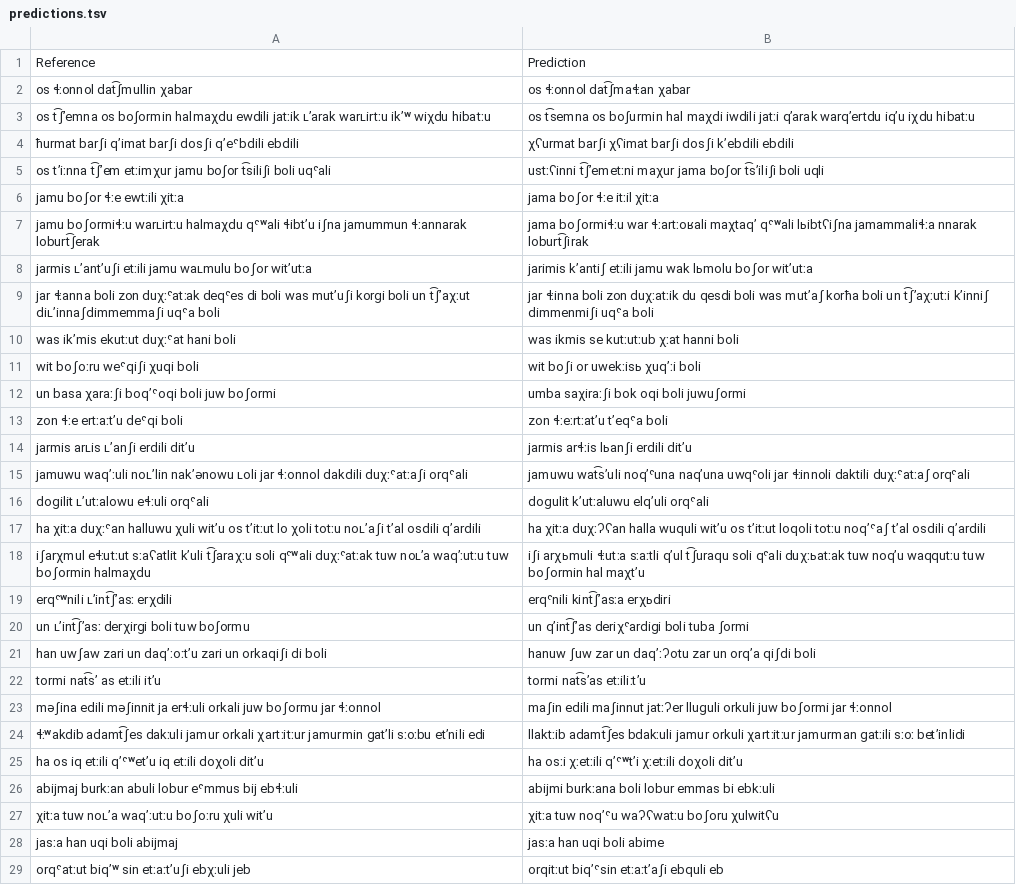
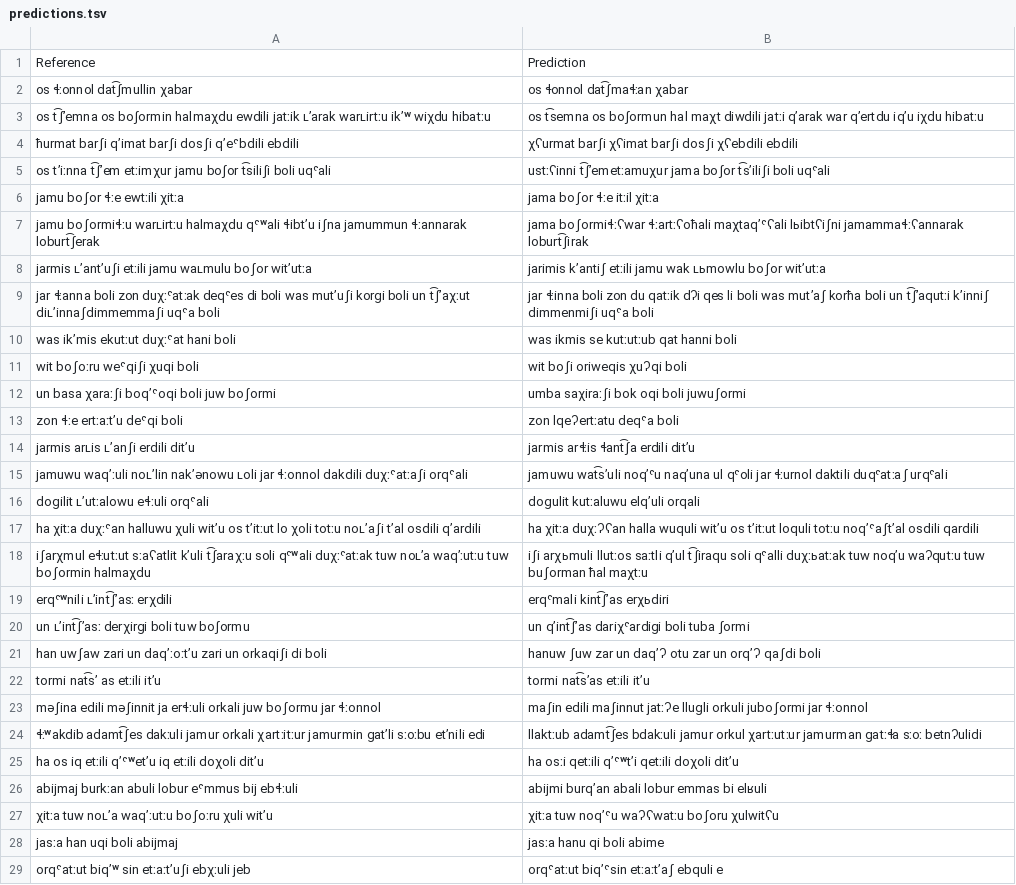
Before and after one commit to mahesh-ak/north_caucasian_asr, a TSV file: results/Archi/Qwen2.5-Omni-7B/split_cyrillic/predictions.tsv, drawn as a sheet; only a part is shown; the diff covers the shown part only.

```diff
--- a/results/Archi/Qwen2.5-Omni-7B/split_cyrillic/predictions.tsv
+++ b/results/Archi/Qwen2.5-Omni-7B/split_cyrillic/predictions.tsv
@@ -1,29 +1,29 @@
 Reference	Prediction
-os ɬːonnol dat͡ʃmullin χabar	os ɬːonnol dat͡ʃmaɬːan χabar
-os t͡ʃʼemna os boʃormin halmaχdu ewdili jatːik ʟʼarak warʟirtːu ikʼʷ wiχdu hibatːu	os t͡semna os boʃurmin hal maχdi iwdili jatːi qʼarak warqʼertdu iqʼu iχdu hibatːu
-ħurmat barʃi qʼimat barʃi dosʃi qʼeˤbdili ebdili	χʕurmat barʃi χʕimat barʃi dosʃi kʼebdili ebdili
-os tʼiːnna t͡ʃʼem etːimχur jamu boʃor t͡siliʃi boli uqˤali	ustːʕinni t͡ʃʼemetːni maχur jama boʃor t͡sʼiliʃi boli uqli
+os ɬːonnol dat͡ʃmullin χabar	os ɬonnol dat͡ʃmaɬːan χabar
+os t͡ʃʼemna os boʃormin halmaχdu ewdili jatːik ʟʼarak warʟirtːu ikʼʷ wiχdu hibatːu	os t͡semna os boʃormun hal maχt diwdili jatːi qʼarak war qʼertdu iqʼu iχdu hibatːu
+ħurmat barʃi qʼimat barʃi dosʃi qʼeˤbdili ebdili	χʕurmat barʃi χʕimat barʃi dosʃi χʕebdili ebdili
+os tʼiːnna t͡ʃʼem etːimχur jamu boʃor t͡siliʃi boli uqˤali	ustːʕinni t͡ʃʼemetːamuχur jama boʃor t͡sʼiliʃi boli uqˤali
 jamu boʃor ɬːe ewtːili χitːa	jama boʃor ɬːe itːil χitːa
-jamu boʃormiɬːu warʟirtːu halmaχdu qˤʷali ɬibtʼu iʃna jamummun ɬːannarak loburt͡ʃerak	jama boʃormiɬːu war ɬːartːoʁali maχtaqʼ qˤʷali lьibtʕiʃna jamammaliɬːa nnarak loburt͡ʃirak
-jarmis ʟʼantʼuʃi etːili jamu waʟmulu boʃor witʼutːa	jarimis kʼantiʃ etːili jamu wak lьmolu boʃor witʼutːa
-jar ɬːanna boli zon duχːˤatːak deqˤes di boli was mutʼuʃi korgi boli un t͡ʃʼaχːut diʟʼinnaʃdimmemmaʃi uqˤa boli	jar ɬːinna boli zon duχːatːik du qesdi boli was mutʼaʃ korħa boli un t͡ʃʼaχːutːi kʼinniʃ dimmenmiʃi uqˤa boli
-was ikʼmis ekutːut duχːˤat hani boli	was ikmis se kutːutːub χːat hanni boli
-wit boʃoːru weˤqiʃi χuqi boli	wit boʃi or uwekːisь χuqʼːi boli
+jamu boʃormiɬːu warʟirtːu halmaχdu qˤʷali ɬibtʼu iʃna jamummun ɬːannarak loburt͡ʃerak	jama boʃormiɬːʕwar ɬːartːʕoħali maχtaqʼˤʕali lьibtʕiʃni jamammaɬːʕannarak loburt͡ʃirak
+jarmis ʟʼantʼuʃi etːili jamu waʟmulu boʃor witʼutːa	jarimis kʼantiʃ etːili jamu wak ʟьmowlu boʃor witʼutːa
+jar ɬːanna boli zon duχːˤatːak deqˤes di boli was mutʼuʃi korgi boli un t͡ʃʼaχːut diʟʼinnaʃdimmemmaʃi uqˤa boli	jar ɬːinna boli zon du qatːik dʔi qes li boli was mutʼaʃ korħa boli un t͡ʃʼaqutːi kʼinniʃ dimmenmiʃi uqˤa boli
+was ikʼmis ekutːut duχːˤat hani boli	was ikmis se kutːutːub qat hanni boli
+wit boʃoːru weˤqiʃi χuqi boli	wit boʃi oriweqis χuʔqi boli
 un basa χaraːʃi boqʼˤoqi boli juw boʃormi	umba saχiraːʃi bok oqi boli juwuʃormi
-zon ɬːe ertːaːtʼu deˤqi boli	zon ɬːeːrtːatʼu tʼeqˤa boli
-jarmis arʟis ʟʼanʃi erdili ditʼu	jarmis arɬːis lьanʃi erdili ditʼu
-jamuwu waqʼːuli noʟʼlin nakʼənowu ʟoli jar ɬːonnol dakdili duχːˤatːaʃi orqˤali	jamuwu wat͡sʼuli noqʼˤuna naqʼuna uwqˤoli jar ɬːinnoli daktili duχːˤatːaʃ orqˤali
-dogilit ʟʼutːalowu eɬːuli orqˤali	dogulit kʼutːaluwu elqʼuli orqˤali
-ha χitːa duχːˤan halluwu χuli witʼu os tʼitːut lo χoli totːu noʟʼaʃi tʼal osdili qʼardili	ha χitːa duχːʔʕan halla wuquli witʼu os tʼitːut loqoli totːu noqʼˤaʃ tʼal osdili qʼardili
-iʃarχmul eɬːutːut sːaʕatlit kʼuli t͡ʃaraχːu soli qˤʷali duχːˤatːak tuw noʟʼa waqʼːutːu tuw boʃormin halmaχdu	iʃi arχьmuli ɬːutːa sːaːtli qʼul t͡ʃuraqu soli qˤali duχːьatːak tuw noqʼu waqqutːu tuw boʃormin hal maχtʼu
-erqˤʷnili ʟʼint͡ʃʼasː erχdili	erqˤnili kint͡ʃʼasːa erχьdiri
-un ʟʼint͡ʃʼasː derχirgi boli tuw boʃormu	un qʼint͡ʃʼas deriχˤardigi boli tuba ʃormi
-han uwʃaw zari un daqʼːoːtʼu zari un orkaqiʃi di boli	hanuw ʃuw zar un daqʼːʔotu zar un orqʼa qiʃdi boli
-tormi nat͡sʼ as etːili itʼu	tormi nat͡sʼas etːiliːtʼu
-məʃina edili məʃinnit ja erɬːuli orkali juw boʃormu jar ɬːonnol	maʃin edili maʃinnut jatːʔer lluguli orkuli juw boʃormi jar ɬːonnol
-ɬːʷakdib adamt͡ʃes dakːuli jamur orkali χartːitːur jamurmin gatʼli sːoːbu etʼnili edi	llaktːib adamt͡ʃes bdakːuli jamur orkuli χartːitːur jamurman gatːili sːoː betʼinlidi
-ha os iq etːili qʼˤʷetʼu iq etːili doχoli ditʼu	ha osːi χːetːili qʼˤʷtʼi χːetːili doχoli ditʼu
-abijmaj burkːan abuli lobur eˤmmus bij ebɬːuli	abijmi burkːana boli lobur emmas bi ebkːuli
+zon ɬːe ertːaːtʼu deˤqi boli	zon lqeʔertːatu deqˤa boli
+jarmis arʟis ʟʼanʃi erdili ditʼu	jarmis arɬːis ɬant͡ʃa erdili ditʼu
+jamuwu waqʼːuli noʟʼlin nakʼənowu ʟoli jar ɬːonnol dakdili duχːˤatːaʃi orqˤali	jamuwu wat͡sʼuli noqʼˤu naqʼuna ul qˤoli jar ɬːurnol daktili duqˤatːaʃ urqˤali
+dogilit ʟʼutːalowu eɬːuli orqˤali	dogulit kutːaluwu elqʼuli orqali
+ha χitːa duχːˤan halluwu χuli witʼu os tʼitːut lo χoli totːu noʟʼaʃi tʼal osdili qʼardili	ha χitːa duχːʔʕan halla wuquli witʼu os tʼitːut loquli totːu noqʼˤaʃtʼal osdili qardili
+iʃarχmul eɬːutːut sːaʕatlit kʼuli t͡ʃaraχːu soli qˤʷali duχːˤatːak tuw noʟʼa waqʼːutːu tuw boʃormin halmaχdu	iʃi arχьmuli llutːos saːtli qʼul t͡ʃiraqu soli qˤalli duχːьatːak tuw noqʼu waʔqutːu tuw buʃorman ħal maχtːu
+erqˤʷnili ʟʼint͡ʃʼasː erχdili	erqˤmali kint͡ʃʼas erχьdiri
+un ʟʼint͡ʃʼasː derχirgi boli tuw boʃormu	un qʼint͡ʃʼas dariχˤardigi boli tuba ʃormi
+han uwʃaw zari un daqʼːoːtʼu zari un orkaqiʃi di boli	hanuw ʃuw zar un daqʼʔ otu zar un orqʼʔ qaʃdi boli
+tormi nat͡sʼ as etːili itʼu	tormi nat͡sʼas etːili itʼu
+məʃina edili məʃinnit ja erɬːuli orkali juw boʃormu jar ɬːonnol	maʃin edili maʃinnut jatːʔe llugli orkuli juboʃormi jar ɬːonnol
+ɬːʷakdib adamt͡ʃes dakːuli jamur orkali χartːitːur jamurmin gatʼli sːoːbu etʼnili edi	llaktːub adamt͡ʃes bdakːuli jamur orkul χartːutːur jamurman gatːɬa sːoː betnʔulidi
+ha os iq etːili qʼˤʷetʼu iq etːili doχoli ditʼu	ha osːi qetːili qʼˤʷtʼi qetːili doχoli ditʼu
+abijmaj burkːan abuli lobur eˤmmus bij ebɬːuli	abijmi burqʼan abali lobur emmas bi elʁuli
 χitːa tuw noʟʼa waqʼːutːu boʃoːru χuli witʼu	χitːa tuw noqʼˤu waʔʕwatːu boʃoru χulwitʕu
-jasːa han uqi boli abijmaj	jasːa han uqi boli abime
-orqˤatːut biqʼʷ sin etːaːtʼuʃi ebχːuli jeb	orqitːut biqʼˤsin etːaːtʼaʃi ebquli eb
+jasːa han uqi boli abijmaj	jasːa hanu qi boli abime
+orqˤatːut biqʼʷ sin etːaːtʼuʃi ebχːuli jeb	orqˤatːut biqʼˤsin etːaːtʼaʃ ebquli e
```
Also changed, not shown: 65 edited cells elsewhere in this file, results/Archi/Qwen2-Audio-7B-Instruct/split_cyrillic/predictions.tsv, results/Archi/whisper-large-v3/split_cyrillic/predictions.tsv, 16 other files.
